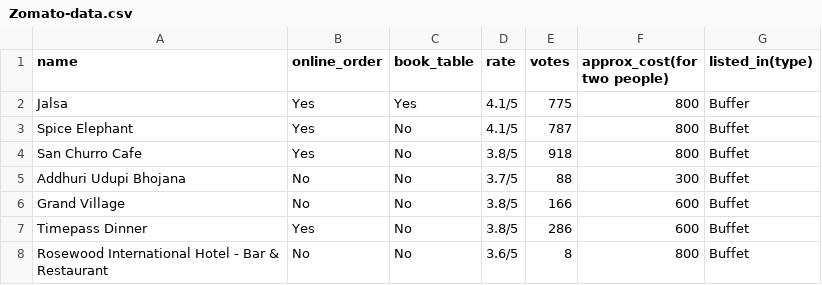
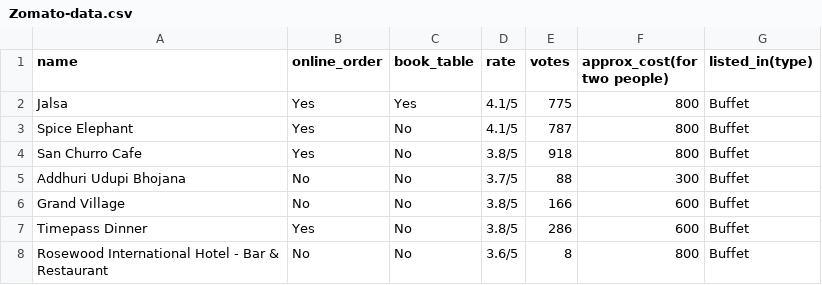
Before and after one commit to igpriyanshunegi/zomato_data_analysis, a CSV file: Zomato-data.csv, drawn as a sheet; only a part is shown.

Commit message:
Dataset for analysis

```diff
--- a/Zomato-data.csv
+++ b/Zomato-data.csv
@@ -1,3 +1,3 @@
 name,online_order,book_table,rate,votes,approx_cost(for two people),listed_in(type)
-Jalsa,Yes,Yes,4.1/5,775,800,Buffer
+Jalsa,Yes,Yes,4.1/5,775,800,Buffet
 Spice Elephant,Yes,No,4.1/5,787,800,Buffet
```
